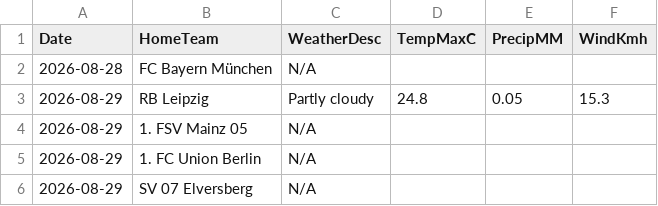
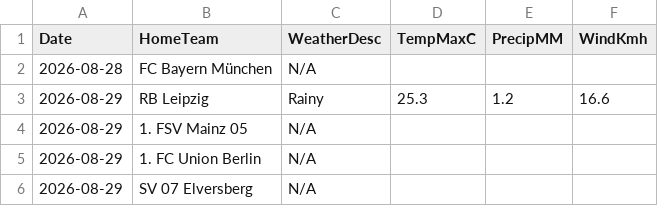
Before and after one commit to gmalbert/bundesliga, a CSV file: data_files/raw/match_weather.csv, drawn as a sheet; only a part is shown.

```diff
--- a/data_files/raw/match_weather.csv
+++ b/data_files/raw/match_weather.csv
@@ -2,3 +2,3 @@ Date,HomeTeam,WeatherDesc,TempMaxC,PrecipMM,WindKmh
 2026-08-28,FC Bayern München,N/A,,,
-2026-08-29,RB Leipzig,Partly cloudy,24.8,0.05,15.3
+2026-08-29,RB Leipzig,Rainy,25.3,1.2,16.6
 2026-08-29,1. FSV Mainz 05,N/A,,,
```
Also changed, not shown: models/poisson_strengths.csv, 3 other files.
